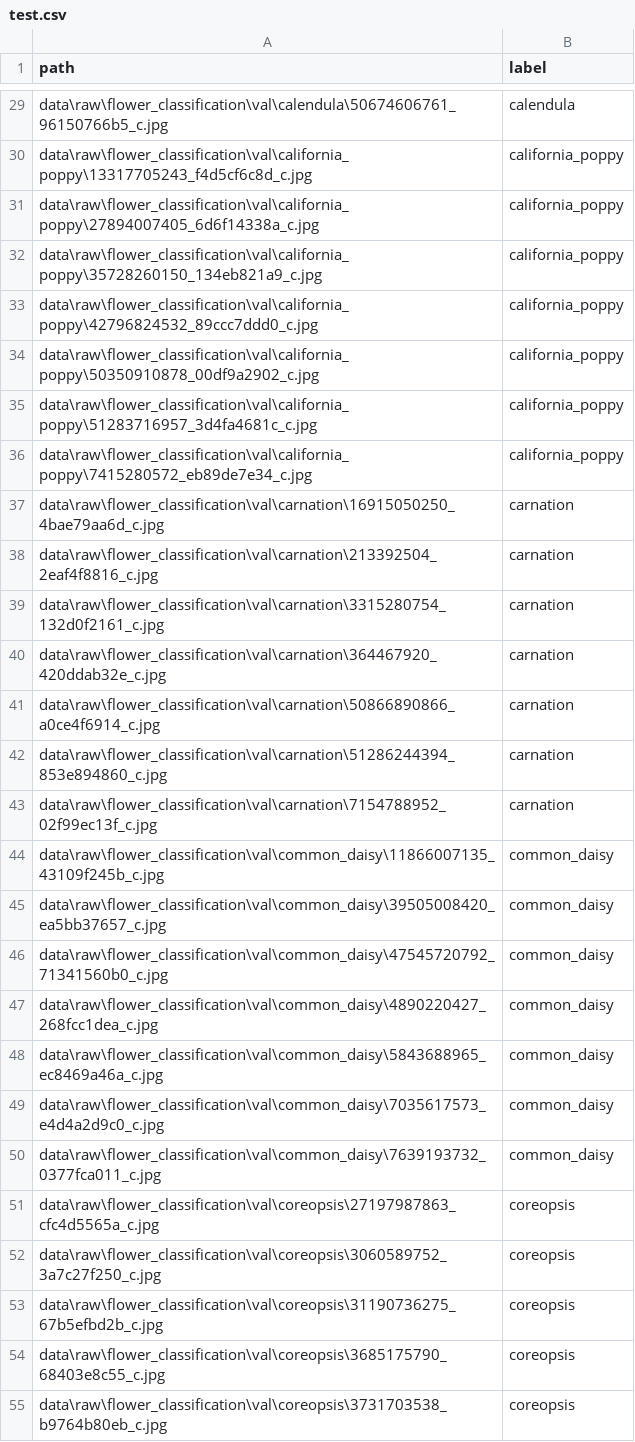
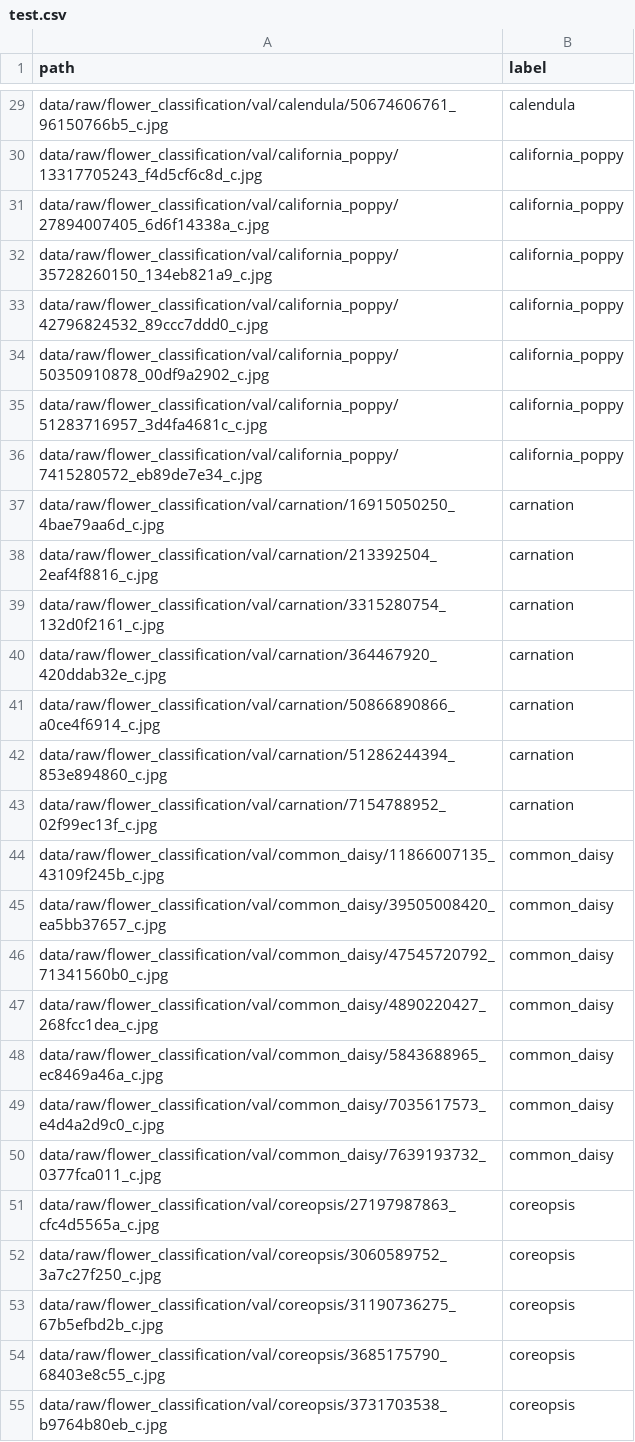
Before and after one commit to hca005/flower-classification, a CSV file: splits/test.csv, drawn as a sheet; only a part is shown, gaps mark what is left out; the diff covers the shown part only; the diff names each change by its address in the sheet, - before the commit and + after, or states it on an @@ line.

Commit message:
Fix CSV paths: use forward slashes

```diff
--- a/splits/test.csv
+++ b/splits/test.csv
-A29 (path): data\raw\flower_classification\val\calendula\50674606761_96150766b5_c.jpg
+A29 (path): data/raw/flower_classification/val/calendula/50674606761_96150766b5_c.jpg
-A30 (path): data\raw\flower_classification\val\california_poppy\13317705243_f4d5cf6c8d_c.jpg
+A30 (path): data/raw/flower_classification/val/california_poppy/13317705243_f4d5cf6c8d_c.jpg
-A31 (path): data\raw\flower_classification\val\california_poppy\27894007405_6d6f14338a_c.jpg
+A31 (path): data/raw/flower_classification/val/california_poppy/27894007405_6d6f14338a_c.jpg
-A32 (path): data\raw\flower_classification\val\california_poppy\35728260150_134eb821a9_c.jpg
+A32 (path): data/raw/flower_classification/val/california_poppy/35728260150_134eb821a9_c.jpg
-A33 (path): data\raw\flower_classification\val\california_poppy\42796824532_89ccc7ddd0_c.jpg
+A33 (path): data/raw/flower_classification/val/california_poppy/42796824532_89ccc7ddd0_c.jpg
-A34 (path): data\raw\flower_classification\val\california_poppy\50350910878_00df9a2902_c.jpg
+A34 (path): data/raw/flower_classification/val/california_poppy/50350910878_00df9a2902_c.jpg
-A35 (path): data\raw\flower_classification\val\california_poppy\51283716957_3d4fa4681c_c.jpg
+A35 (path): data/raw/flower_classification/val/california_poppy/51283716957_3d4fa4681c_c.jpg
-A36 (path): data\raw\flower_classification\val\california_poppy\7415280572_eb89de7e34_c.jpg
+A36 (path): data/raw/flower_classification/val/california_poppy/7415280572_eb89de7e34_c.jpg
-A37 (path): data\raw\flower_classification\val\carnation\16915050250_4bae79aa6d_c.jpg
+A37 (path): data/raw/flower_classification/val/carnation/16915050250_4bae79aa6d_c.jpg
-A38 (path): data\raw\flower_classification\val\carnation\213392504_2eaf4f8816_c.jpg
+A38 (path): data/raw/flower_classification/val/carnation/213392504_2eaf4f8816_c.jpg
-A39 (path): data\raw\flower_classification\val\carnation\3315280754_132d0f2161_c.jpg
+A39 (path): data/raw/flower_classification/val/carnation/3315280754_132d0f2161_c.jpg
-A40 (path): data\raw\flower_classification\val\carnation\364467920_420ddab32e_c.jpg
+A40 (path): data/raw/flower_classification/val/carnation/364467920_420ddab32e_c.jpg
-A41 (path): data\raw\flower_classification\val\carnation\50866890866_a0ce4f6914_c.jpg
+A41 (path): data/raw/flower_classification/val/carnation/50866890866_a0ce4f6914_c.jpg
-A42 (path): data\raw\flower_classification\val\carnation\51286244394_853e894860_c.jpg
+A42 (path): data/raw/flower_classification/val/carnation/51286244394_853e894860_c.jpg
-A43 (path): data\raw\flower_classification\val\carnation\7154788952_02f99ec13f_c.jpg
+A43 (path): data/raw/flower_classification/val/carnation/7154788952_02f99ec13f_c.jpg
-A44 (path): data\raw\flower_classification\val\common_daisy\11866007135_43109f245b_c.jpg
+A44 (path): data/raw/flower_classification/val/common_daisy/11866007135_43109f245b_c.jpg
-A45 (path): data\raw\flower_classification\val\common_daisy\39505008420_ea5bb37657_c.jpg
+A45 (path): data/raw/flower_classification/val/common_daisy/39505008420_ea5bb37657_c.jpg
-A46 (path): data\raw\flower_classification\val\common_daisy\47545720792_71341560b0_c.jpg
+A46 (path): data/raw/flower_classification/val/common_daisy/47545720792_71341560b0_c.jpg
-A47 (path): data\raw\flower_classification\val\common_daisy\4890220427_268fcc1dea_c.jpg
+A47 (path): data/raw/flower_classification/val/common_daisy/4890220427_268fcc1dea_c.jpg
-A48 (path): data\raw\flower_classification\val\common_daisy\5843688965_ec8469a46a_c.jpg
+A48 (path): data/raw/flower_classification/val/common_daisy/5843688965_ec8469a46a_c.jpg
-A49 (path): data\raw\flower_classification\val\common_daisy\7035617573_e4d4a2d9c0_c.jpg
+A49 (path): data/raw/flower_classification/val/common_daisy/7035617573_e4d4a2d9c0_c.jpg
-A50 (path): data\raw\flower_classification\val\common_daisy\7639193732_0377fca011_c.jpg
+A50 (path): data/raw/flower_classification/val/common_daisy/7639193732_0377fca011_c.jpg
-A51 (path): data\raw\flower_classification\val\coreopsis\27197987863_cfc4d5565a_c.jpg
+A51 (path): data/raw/flower_classification/val/coreopsis/27197987863_cfc4d5565a_c.jpg
-A52 (path): data\raw\flower_classification\val\coreopsis\3060589752_3a7c27f250_c.jpg
+A52 (path): data/raw/flower_classification/val/coreopsis/3060589752_3a7c27f250_c.jpg
-A53 (path): data\raw\flower_classification\val\coreopsis\31190736275_67b5efbd2b_c.jpg
+A53 (path): data/raw/flower_classification/val/coreopsis/31190736275_67b5efbd2b_c.jpg
-A54 (path): data\raw\flower_classification\val\coreopsis\3685175790_68403e8c55_c.jpg
+A54 (path): data/raw/flower_classification/val/coreopsis/3685175790_68403e8c55_c.jpg
-A55 (path): data\raw\flower_classification\val\coreopsis\3731703538_b9764b80eb_c.jpg
+A55 (path): data/raw/flower_classification/val/coreopsis/3731703538_b9764b80eb_c.jpg
```
Also changed, not shown: 71 edited cells elsewhere in this file, splits/val.csv, 1 other file.
